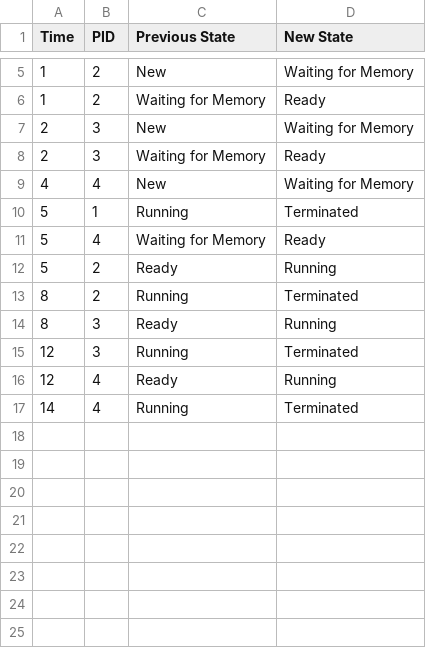
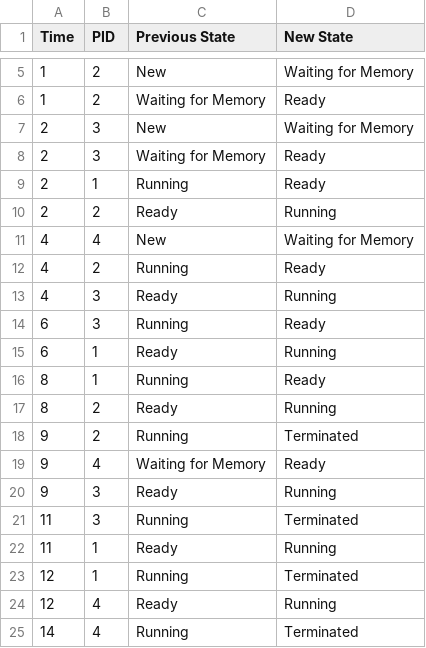
Before and after one commit to Kartik-code2116/Os_Virtual_Machine, a CSV file: results/streamlit_cpp/state_events.csv, drawn as a sheet; only a part is shown, gaps mark what is left out.

```diff
--- a/results/streamlit_cpp/state_events.csv
+++ b/results/streamlit_cpp/state_events.csv
@@ -8,9 +8,17 @@ Time,PID,Previous State,New State
 2,3,Waiting for Memory,Ready
+2,1,Running,Ready
+2,2,Ready,Running
 4,4,New,Waiting for Memory
-5,1,Running,Terminated
-5,4,Waiting for Memory,Ready
-5,2,Ready,Running
-8,2,Running,Terminated
-8,3,Ready,Running
-12,3,Running,Terminated
+4,2,Running,Ready
+4,3,Ready,Running
+6,3,Running,Ready
+6,1,Ready,Running
+8,1,Running,Ready
+8,2,Ready,Running
+9,2,Running,Terminated
+9,4,Waiting for Memory,Ready
+9,3,Ready,Running
+11,3,Running,Terminated
+11,1,Ready,Running
+12,1,Running,Terminated
 12,4,Ready,Running
```
Also changed, not shown: results/streamlit_cpp/cpu_events.csv, results/streamlit_cpp/memory_events.csv, 3 other files.
